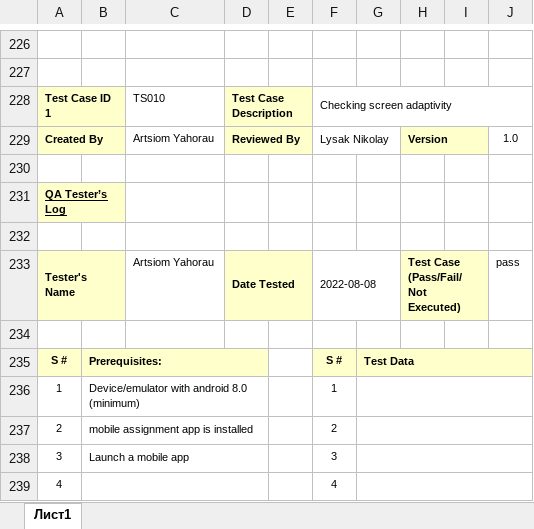
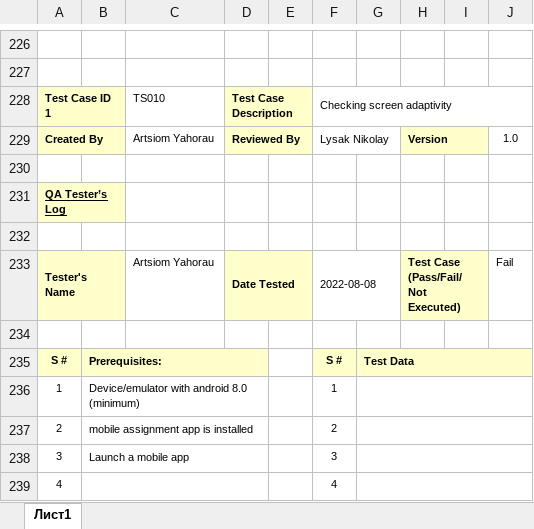
Before and after one commit to ArtsiomYA/Mobile-QA-Assignment-Task, an Excel workbook: Reports/Test cases.xlsx, sheet Лист1, drawn as a sheet; only a part is shown, gaps mark what is left out; values as stored, in another font and other column widths than the file's, no borders; the diff covers the shown part only; the diff names each change by its address in the sheet, - before the commit and + after, or states it on an @@ line.

```diff
--- a/Reports/Test cases.xlsx (sheet Лист1)
+++ b/Reports/Test cases.xlsx (sheet Лист1)
-J233: pass
+J233: Fail
```
Also changed, not shown: 78 added rows elsewhere in this sheet, Reports/Bug Reports.xlsx.
